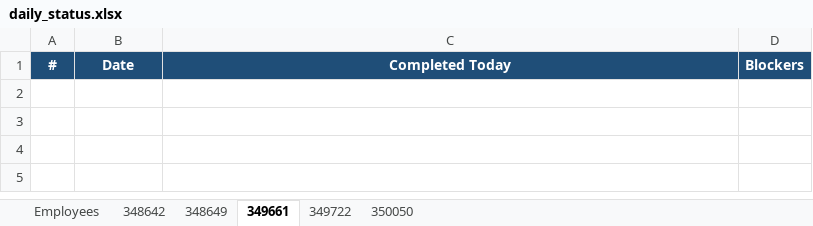
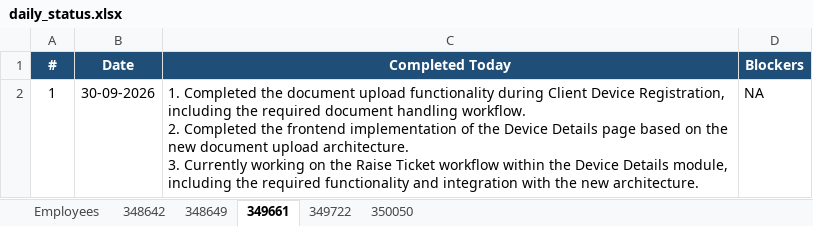
Before and after one commit to vishnumohan350050/webportal-daily-status, an Excel workbook: daily_status.xlsx, sheet 349661, drawn as a sheet; values as stored, in another font and other column widths than the file's, no borders; ↵ is a line break in a cell; the diff names each change by its address in the sheet, - before the commit and + after, or states it on an @@ line.

Commit message:
Daily status update (run 36711819043)

```diff
--- a/daily_status.xlsx (sheet 349661)
+++ b/daily_status.xlsx (sheet 349661)
+row 2: 1 | 30-09-2026 | 1. Completed the document upload functionality during Client Device Registration, including the required document handling workflow. ↵ 2. Completed the frontend implementation of the Device Details page based on the new document upload architecture. ↵ 3. Currently working on the Raise Ticket workflow within the Device Details module, including the required functionality and integration with the new architecture. | NA
```
